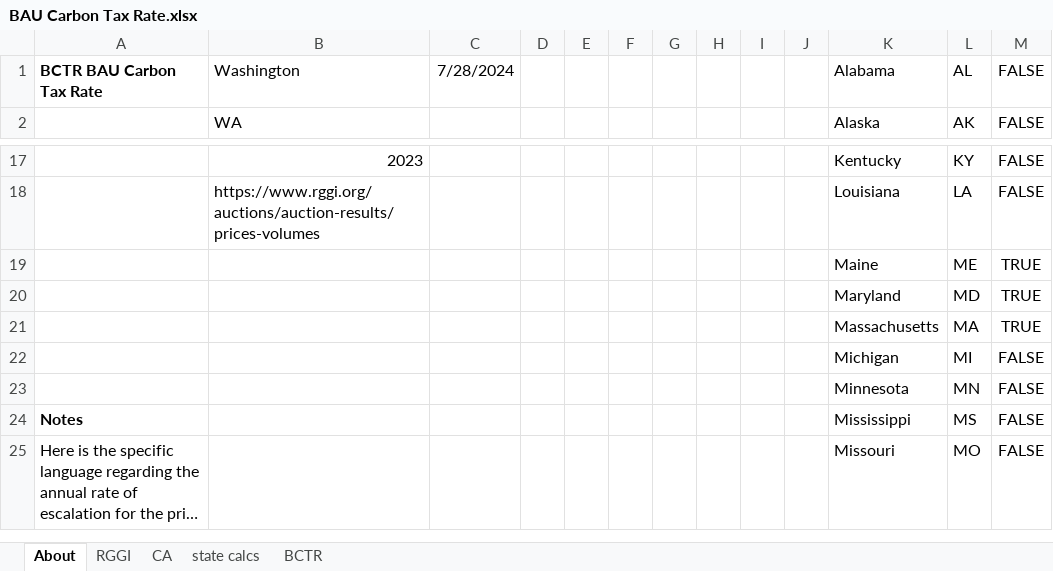
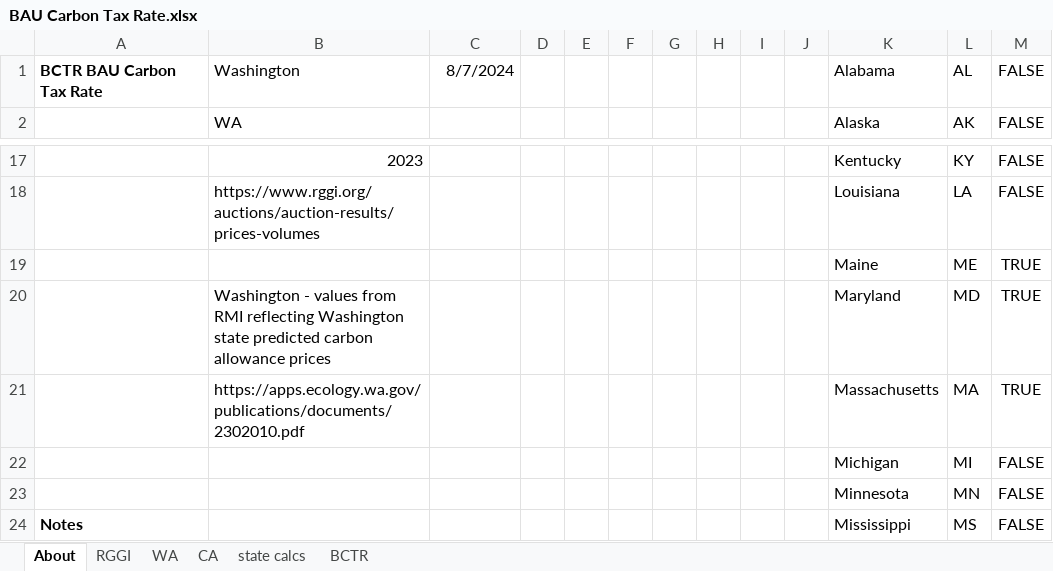
Before and after one commit to EnergyInnovation/eps-washington, an Excel workbook: InputData/fuels/BCTR/BAU Carbon Tax Rate.xlsx, sheet About, drawn as a sheet; only a part is shown, gaps mark what is left out; the shorter side is filled out with more unchanged rows; long unchanged cells end in …; values as stored, in another font and other column widths than the file's, no borders; conditional formats not drawn; the diff names each change by its address in the sheet, - before the commit and + after, or states it on an @@ line.

```diff
--- a/InputData/fuels/BCTR/BAU Carbon Tax Rate.xlsx (sheet About)
+++ b/InputData/fuels/BCTR/BAU Carbon Tax Rate.xlsx (sheet About)
+sheet tab: WA
-C1: 7/28/2024
+C1: 8/7/2024
-B20: (empty)
+B20: Washington - values from RMI reflecting Washington state predicted carbon allowance prices
-B21: (empty)
+B21: https://apps.ecology.wa.gov/publications/documents/2302010.pdf
```
Also changed, not shown: sheet state calcs, sheet BCTR, charts or pictures, InputData/elec/HOC/HOC Hydro Opportunity Costs.xlsx, 21 other files.
